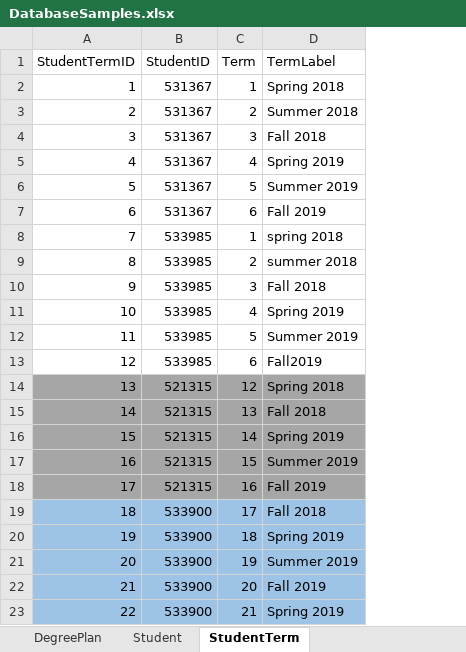
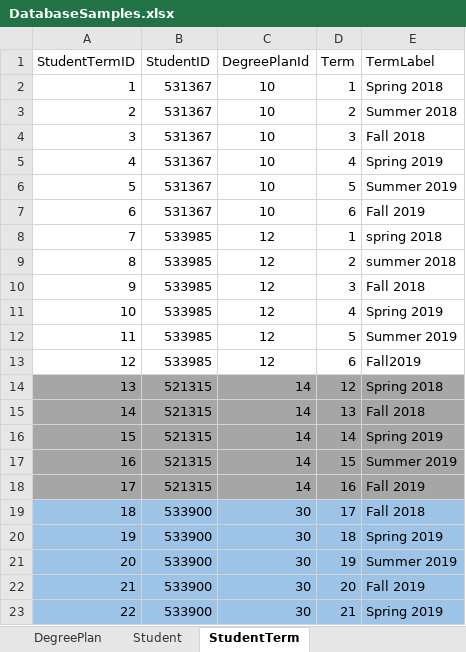
Before and after one commit to DevineniSirisha/MSACSDegreePlan, an Excel workbook: Docs/DatabaseSamples.xlsx, sheet StudentTerm, drawn as a sheet; values as stored, in another font and other column widths than the file's, no borders; the diff names each change by its address in the sheet, - before the commit and + after, or states it on an @@ line.

```diff
--- a/Docs/DatabaseSamples.xlsx (sheet StudentTerm)
+++ b/Docs/DatabaseSamples.xlsx (sheet StudentTerm)
+column C (DegreePlanId), rows 2-23: 10 | 10 | 10 | 10 | 10 | 10 | 12 | 12 | 12 | 12 | 12 | 12 | 14 | 14 | 14 | 14 | 14 | 30 | 30 | 30 | 30 | 30
```
Also changed, not shown: 23 other files.
